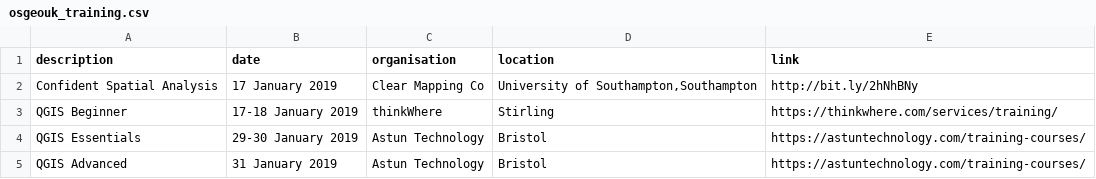
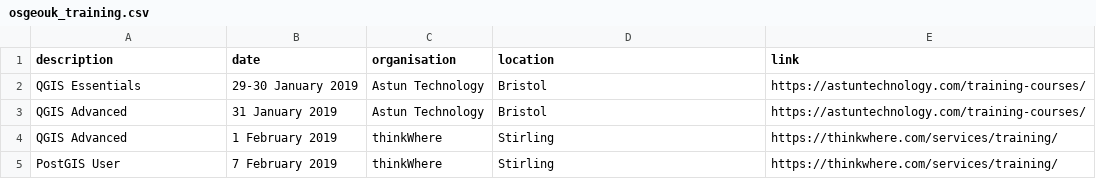
Before and after one commit to rachelesmee/website, a CSV file: _data/osgeouk_training.csv, drawn as a sheet; only a part is shown; the shorter side is filled out with more unchanged rows.

Commit message:
Removing past courses

```diff
--- a/_data/osgeouk_training.csv
+++ b/_data/osgeouk_training.csv
@@ -1,4 +1,2 @@
 description,date,organisation,location,link
-Confident Spatial Analysis,17 January 2019,Clear Mapping Co,"University of Southampton,Southampton",http://bit.ly/2hNhBNy
-QGIS Beginner,17-18 January 2019,thinkWhere,Stirling,https://thinkwhere.com/services/training/
 QGIS Essentials,29-30 January 2019,Astun Technology,Bristol,https://astuntechnology.com/training-courses/
```
